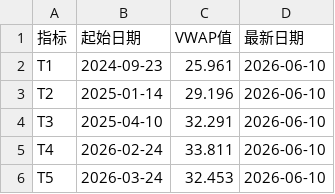
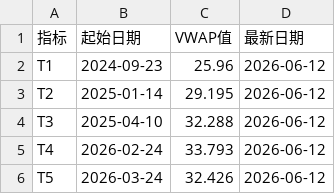
Before and after one commit to mangehua/market-dashboard, a CSV file: stock_data/压力支撑_巨人网络.csv, drawn as a sheet.

Commit message:
Update stock_data/压力支撑_巨人网络.csv

```diff
--- a/stock_data/压力支撑_巨人网络.csv
+++ b/stock_data/压力支撑_巨人网络.csv
@@ -1,6 +1,6 @@
 指标,起始日期,VWAP值,最新日期
-T1,2024-09-23,25.961,2026-06-10
-T2,2025-01-14,29.196,2026-06-10
-T3,2025-04-10,32.291,2026-06-10
-T4,2026-02-24,33.811,2026-06-10
-T5,2026-03-24,32.453,2026-06-10
+T1,2024-09-23,25.96,2026-06-12
+T2,2025-01-14,29.195,2026-06-12
+T3,2025-04-10,32.288,2026-06-12
+T4,2026-02-24,33.793,2026-06-12
+T5,2026-03-24,32.426,2026-06-12
```
